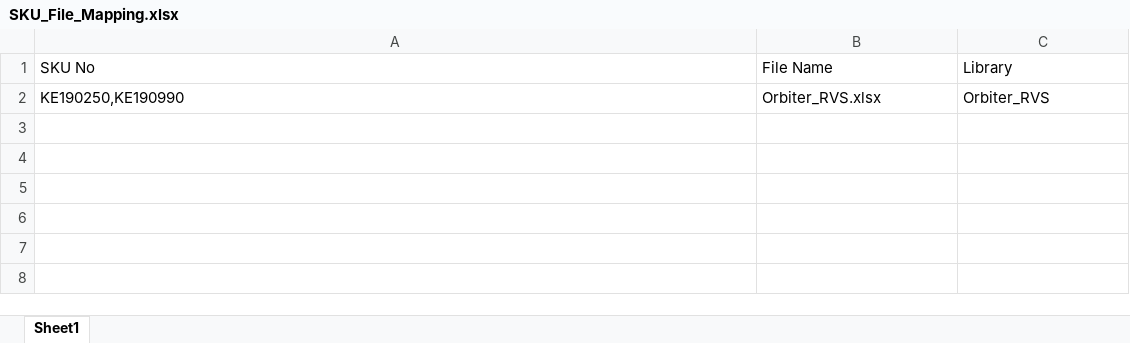
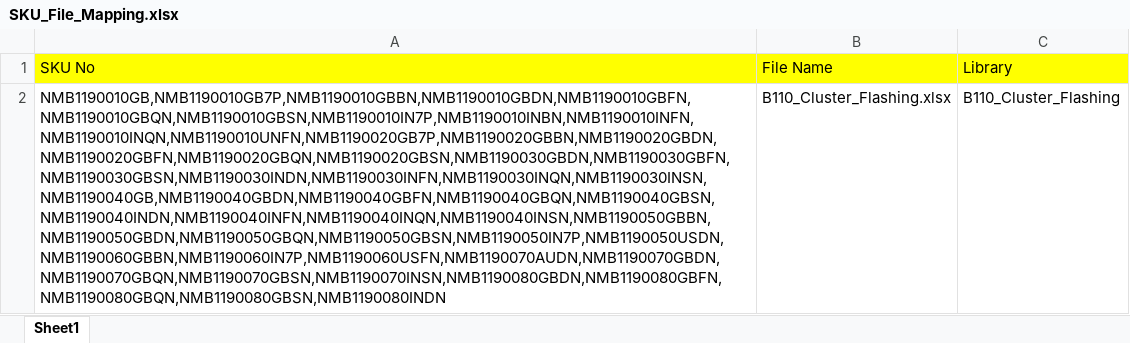
Before and after one commit to Sakthivel13/Program_Switch_1, an Excel workbook: SKU_File_Mapping.xlsx, sheet Sheet1, drawn as a sheet; values as stored, in another font and other column widths than the file's, no borders; removed rows and columns are numbered as before the commit, all else as after; the diff names each change by its address in the sheet, - before the commit and + after, or states it on an @@ line.

```diff
--- a/SKU_File_Mapping.xlsx (sheet Sheet1)
+++ b/SKU_File_Mapping.xlsx (sheet Sheet1)
-A1:C1 fill: none
+A1:C1 fill: #FFFF00
-row 2: KE190250,KE190990 | Orbiter_RVS.xlsx | Orbiter_RVS
+row 2: NMB1190010GB,NMB1190010GB7P,NMB1190010GBBN,NMB1190010GBDN,NMB1190010GBFN,NMB1190010GBQN,NMB1190010GBSN,NMB1190010IN7P,NMB1190010INBN,NMB1190010INFN,NMB1190010INQN,NMB1190010UNFN,NMB1190020GB7P,NMB1190020GBBN,NMB1190020GBDN,NMB1190020GBFN,NMB1190020GBQN,NMB1190020GBSN,NMB1190030GBDN,NMB1190030GBFN,NMB1190030GBSN,NMB1190030INDN,NMB1190030INFN,NMB1190030INQN,NMB1190030INSN,NMB1190040GB,NMB1190040GBDN,NMB1190040GBFN,NMB1190040GBQN,NMB1190040GBSN,NMB1190040INDN,NMB1190040INFN,NMB1190040INQN,NMB1190040INSN,NMB1190050GBBN,NMB1190050GBDN,NMB1190050GBQN,NMB1190050GBSN,NMB1190050IN7P,NMB1190050USDN,NMB1190060GBBN,NMB1190060IN7P,NMB1190060USFN,NMB1190070AUDN,NMB1190070GBDN,NMB1190070GBQN,NMB1190070GBSN,NMB1190070INSN,NMB1190080GBDN,NMB1190080GBFN,NMB1190080GBQN,NMB1190080GBSN,NMB1190080INDN | B110_Cluster_Flashing.xlsx | B110_Cluster_Flashing
```
Also changed, not shown: 9 other files.
